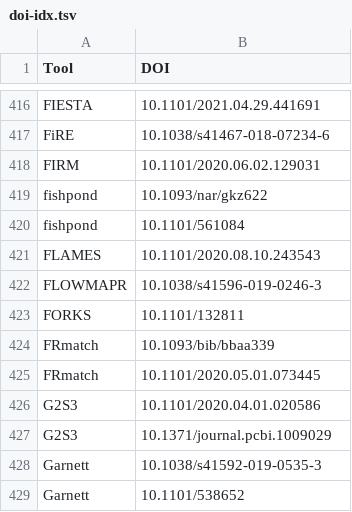
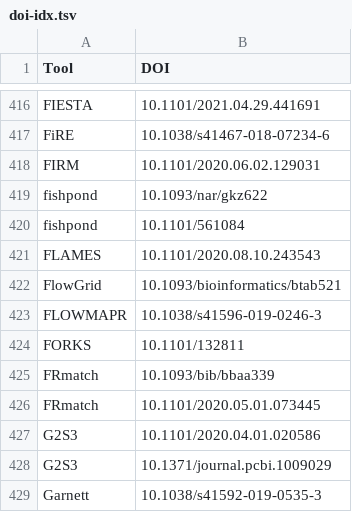
Before and after one commit to scRNA-tools/scRNA-tools, a TSV file: database/doi-idx.tsv, drawn as a sheet; only a part is shown, gaps mark what is left out; the shorter side is filled out with more unchanged rows; the diff names each change by its address in the sheet, - before the commit and + after, or states it on an @@ line.

```diff
--- a/database/doi-idx.tsv
+++ b/database/doi-idx.tsv
+row 422: FlowGrid | 10.1093/bioinformatics/btab521
```
Also changed, not shown: database/categories-idx.tsv, database/ignored.tsv, 3 other files.
